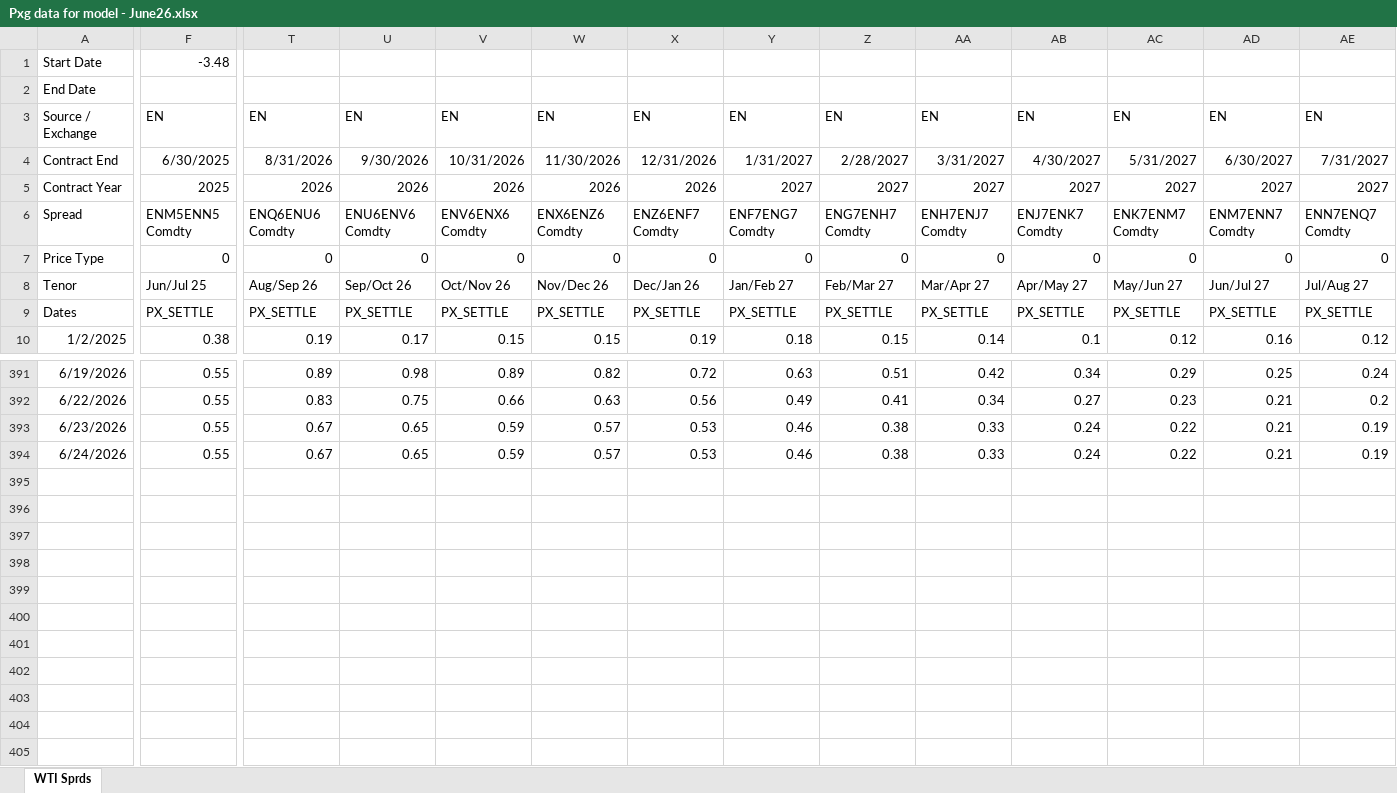
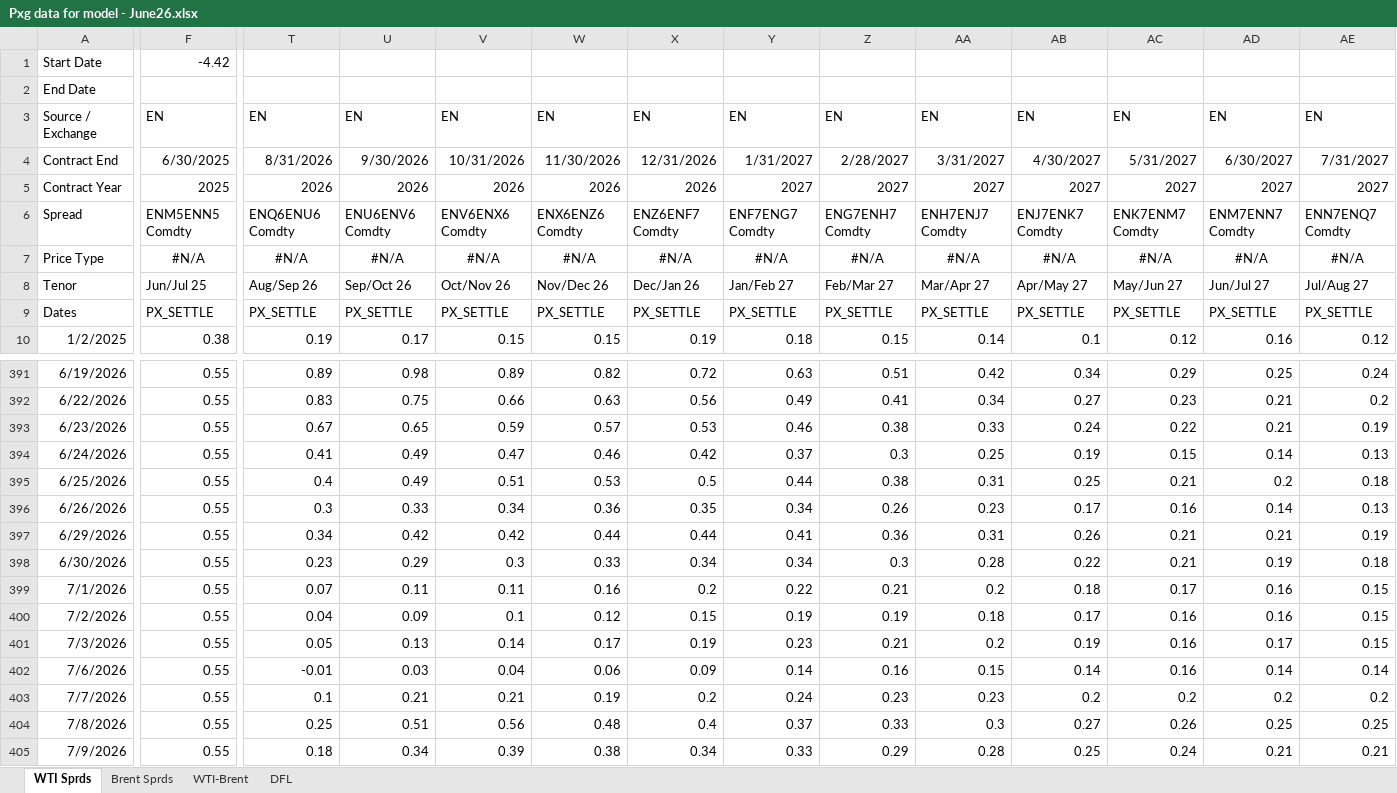
Before and after one commit to acantafio/Pricing-Model, an Excel workbook: Pxg data for model - June26.xlsx, sheet WTI Sprds, drawn as a sheet; only a part is shown, gaps mark what is left out; values as stored, in another font and other column widths than the file's, no borders; removed rows and columns are numbered as before the commit, all else as after; rows hold the shown columns only; the diff covers the shown part only; the diff names each change by its address in the sheet, - before the commit and + after, or states it on an @@ line.

```diff
--- a/Pxg data for model - June26.xlsx (sheet WTI Sprds)
+++ b/Pxg data for model - June26.xlsx (sheet WTI Sprds)
+sheet tab: Brent Sprds
+sheet tab: WTI-Brent
+sheet tab: DFL
-F1: -3.48
+F1: -4.42
-row 7: Price Type | 0 | 0 | 0 | 0 | 0 | 0 | 0 | 0 | 0 | 0 | 0 | 0 | 0
+row 7: Price Type | #N/A | #N/A | #N/A | #N/A | #N/A | #N/A | #N/A | #N/A | #N/A | #N/A | #N/A | #N/A | #N/A
-T394: 0.67
+T394: 0.41
-U394: 0.65
+U394: 0.49
-V394: 0.59
+V394: 0.47
-W394: 0.57
+W394: 0.46
-X394: 0.53
+X394: 0.42
-Y394: 0.46
+Y394: 0.37
-Z394: 0.38
+Z394: 0.3
-AA394: 0.33
+AA394: 0.25
-AB394: 0.24
+AB394: 0.19
-AC394: 0.22
+AC394: 0.15
-AD394: 0.21
+AD394: 0.14
-AE394: 0.19
+AE394: 0.13
+row 395: 6/25/2026 | 0.55 | 0.4 | 0.49 | 0.51 | 0.53 | 0.5 | 0.44 | 0.38 | 0.31 | 0.25 | 0.21 | 0.2 | 0.18
+row 396: 6/26/2026 | 0.55 | 0.3 | 0.33 | 0.34 | 0.36 | 0.35 | 0.34 | 0.26 | 0.23 | 0.17 | 0.16 | 0.14 | 0.13
+row 397: 6/29/2026 | 0.55 | 0.34 | 0.42 | 0.42 | 0.44 | 0.44 | 0.41 | 0.36 | 0.31 | 0.26 | 0.21 | 0.21 | 0.19
+row 398: 6/30/2026 | 0.55 | 0.23 | 0.29 | 0.3 | 0.33 | 0.34 | 0.34 | 0.3 | 0.28 | 0.22 | 0.21 | 0.19 | 0.18
+row 399: 7/1/2026 | 0.55 | 0.07 | 0.11 | 0.11 | 0.16 | 0.2 | 0.22 | 0.21 | 0.2 | 0.18 | 0.17 | 0.16 | 0.15
+row 400: 7/2/2026 | 0.55 | 0.04 | 0.09 | 0.1 | 0.12 | 0.15 | 0.19 | 0.19 | 0.18 | 0.17 | 0.16 | 0.16 | 0.15
+row 401: 7/3/2026 | 0.55 | 0.05 | 0.13 | 0.14 | 0.17 | 0.19 | 0.23 | 0.21 | 0.2 | 0.19 | 0.16 | 0.17 | 0.15
+row 402: 7/6/2026 | 0.55 | -0.01 | 0.03 | 0.04 | 0.06 | 0.09 | 0.14 | 0.16 | 0.15 | 0.14 | 0.16 | 0.14 | 0.14
+row 403: 7/7/2026 | 0.55 | 0.1 | 0.21 | 0.21 | 0.19 | 0.2 | 0.24 | 0.23 | 0.23 | 0.2 | 0.2 | 0.2 | 0.2
+row 404: 7/8/2026 | 0.55 | 0.25 | 0.51 | 0.56 | 0.48 | 0.4 | 0.37 | 0.33 | 0.3 | 0.27 | 0.26 | 0.25 | 0.25
+row 405: 7/9/2026 | 0.55 | 0.18 | 0.34 | 0.39 | 0.38 | 0.34 | 0.33 | 0.29 | 0.28 | 0.25 | 0.24 | 0.21 | 0.21
```
Also changed, not shown: 9 edited cells elsewhere in this sheet.
